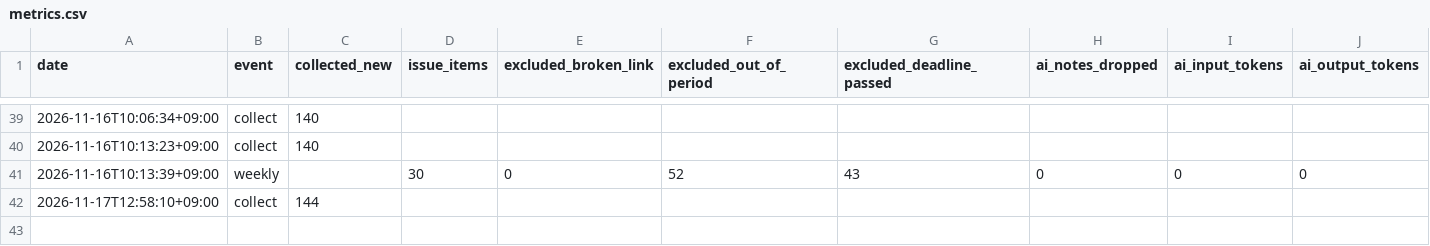
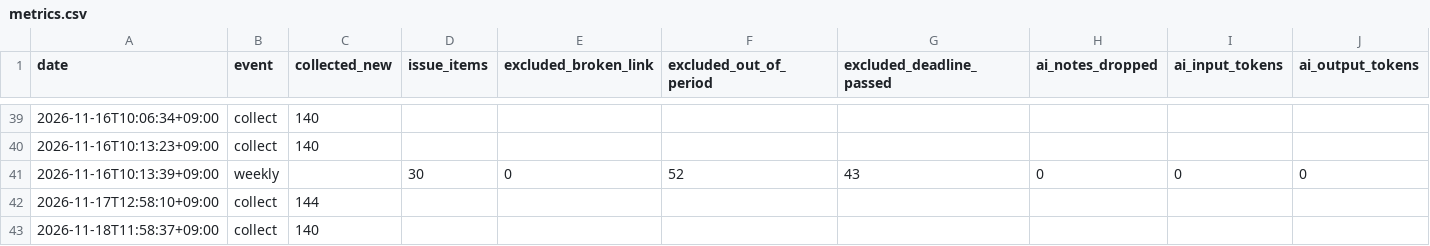
Before and after one commit to MachihenMatsuo/market-signal, a CSV file: data/metrics.csv, drawn as a sheet; only a part is shown, gaps mark what is left out; rows hold the shown columns only; the diff names each change by its address in the sheet, - before the commit and + after, or states it on an @@ line.

```diff
--- a/data/metrics.csv
+++ b/data/metrics.csv
+row 43: 2026-11-18T11:58:37+09:00 | collect | 140
```
Also changed, not shown: 18 other files.
